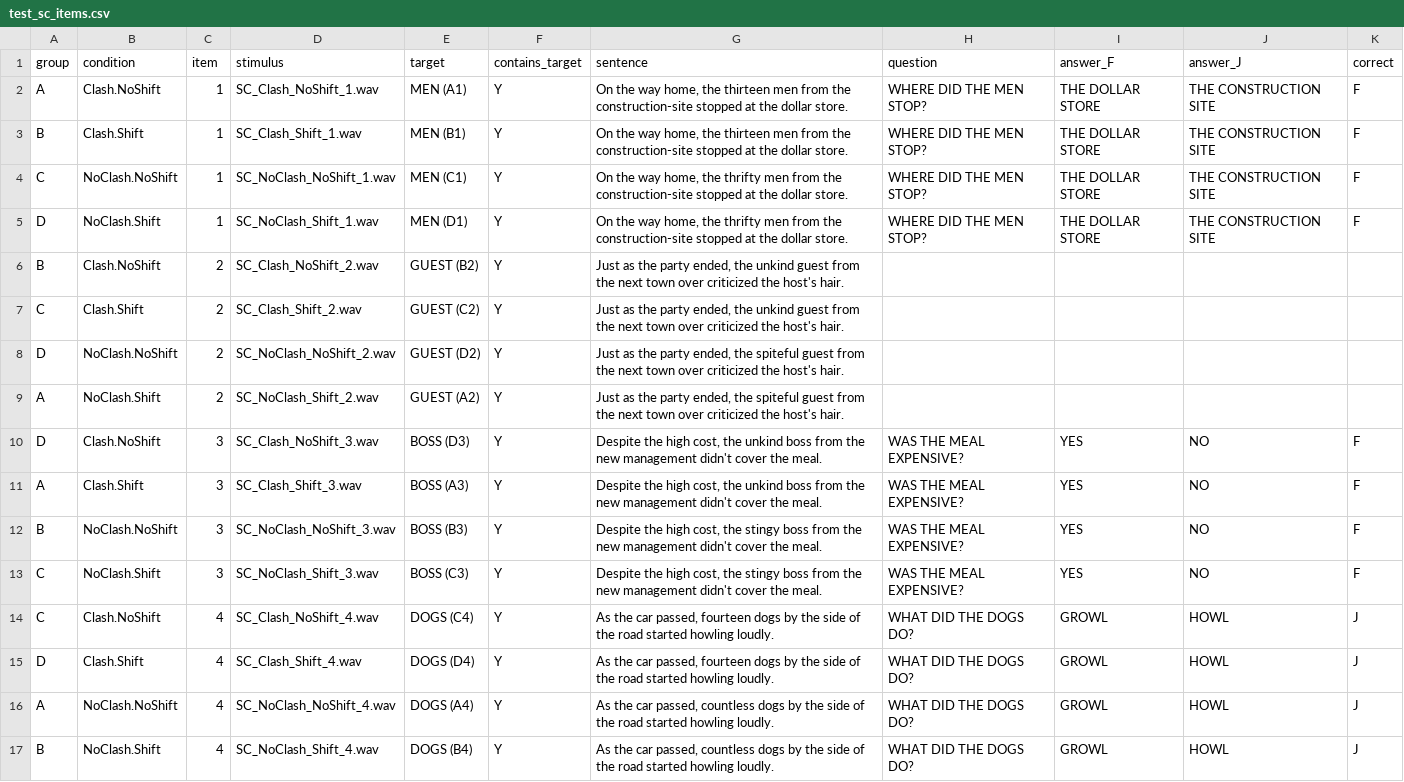
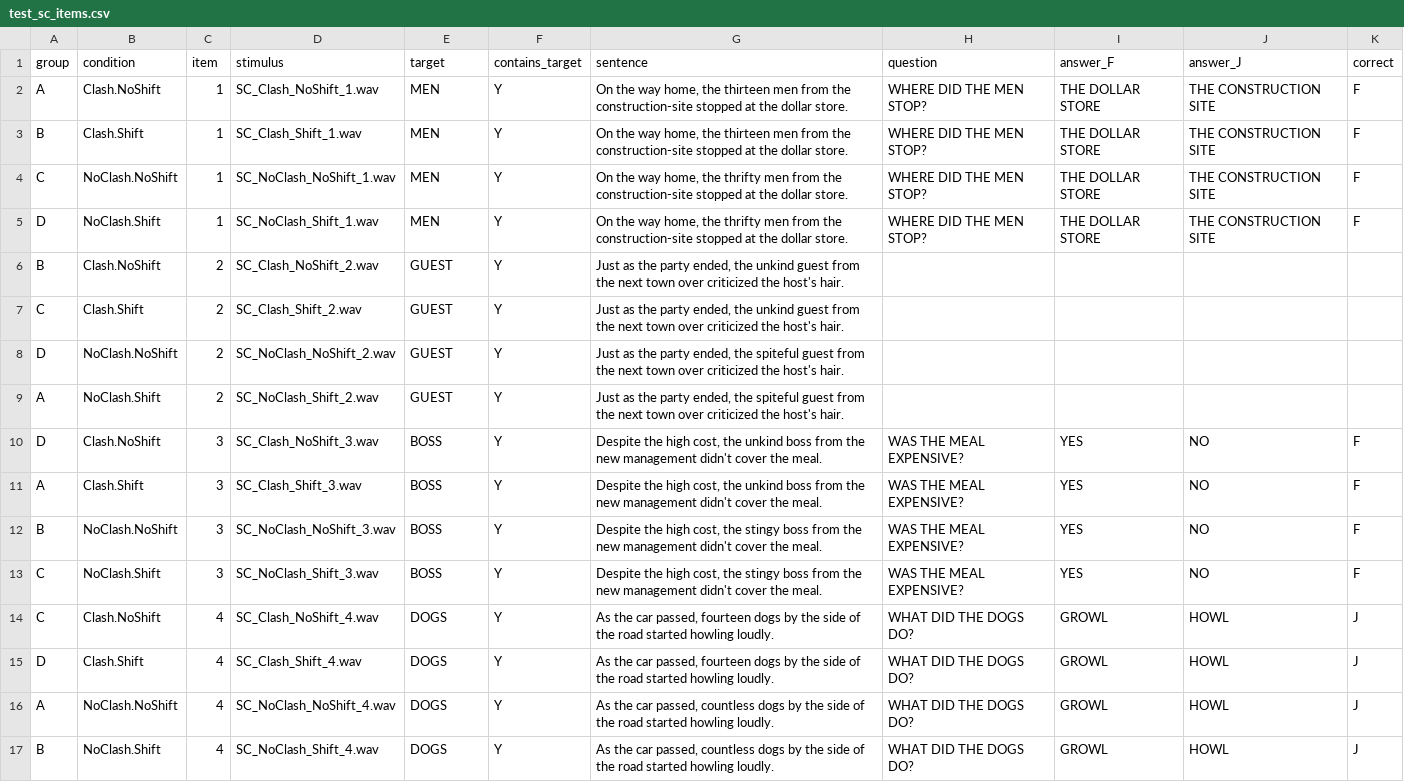
Before and after one commit to angelica-pan/word-spotting, a CSV file: chunk_includes/test_sc_items.csv, drawn as a sheet.

```diff
--- a/chunk_includes/test_sc_items.csv
+++ b/chunk_includes/test_sc_items.csv
@@ -1,17 +1,17 @@
 group,condition,item,stimulus,target,contains_target,sentence,question,answer_F,answer_J,correct
-A,Clash.NoShift,1,SC_Clash_NoShift_1.wav,MEN (A1),Y,"On the way home, the thirteen men from the construction-site stopped at the dollar store.",WHERE DID THE MEN STOP?,THE DOLLAR STORE,THE CONSTRUCTION SITE,F
-B,Clash.Shift,1,SC_Clash_Shift_1.wav,MEN (B1),Y,"On the way home, the thirteen men from the construction-site stopped at the dollar store.",WHERE DID THE MEN STOP?,THE DOLLAR STORE,THE CONSTRUCTION SITE,F
-C,NoClash.NoShift,1,SC_NoClash_NoShift_1.wav,MEN (C1),Y,"On the way home, the thrifty men from the construction-site stopped at the dollar store.",WHERE DID THE MEN STOP?,THE DOLLAR STORE,THE CONSTRUCTION SITE,F
-D,NoClash.Shift,1,SC_NoClash_Shift_1.wav,MEN (D1),Y,"On the way home, the thrifty men from the construction-site stopped at the dollar store.",WHERE DID THE MEN STOP?,THE DOLLAR STORE,THE CONSTRUCTION SITE,F
-B,Clash.NoShift,2,SC_Clash_NoShift_2.wav,GUEST (B2),Y,"Just as the party ended, the unkind guest from the next town over criticized the host's hair.",,,,
-C,Clash.Shift,2,SC_Clash_Shift_2.wav,GUEST (C2),Y,"Just as the party ended, the unkind guest from the next town over criticized the host's hair.",,,,
-D,NoClash.NoShift,2,SC_NoClash_NoShift_2.wav,GUEST (D2),Y,"Just as the party ended, the spiteful guest from the next town over criticized the host's hair.",,,,
-A,NoClash.Shift,2,SC_NoClash_Shift_2.wav,GUEST (A2),Y,"Just as the party ended, the spiteful guest from the next town over criticized the host's hair.",,,,
-D,Clash.NoShift,3,SC_Clash_NoShift_3.wav,BOSS (D3),Y,"Despite the high cost, the unkind boss from the new management didn't cover the meal.",WAS THE MEAL EXPENSIVE?,YES,NO,F
-A,Clash.Shift,3,SC_Clash_Shift_3.wav,BOSS (A3),Y,"Despite the high cost, the unkind boss from the new management didn't cover the meal.",WAS THE MEAL EXPENSIVE?,YES,NO,F
-B,NoClash.NoShift,3,SC_NoClash_NoShift_3.wav,BOSS (B3),Y,"Despite the high cost, the stingy boss from the new management didn't cover the meal.",WAS THE MEAL EXPENSIVE?,YES,NO,F
-C,NoClash.Shift,3,SC_NoClash_Shift_3.wav,BOSS (C3),Y,"Despite the high cost, the stingy boss from the new management didn't cover the meal.",WAS THE MEAL EXPENSIVE?,YES,NO,F
-C,Clash.NoShift,4,SC_Clash_NoShift_4.wav,DOGS (C4),Y,"As the car passed, fourteen dogs by the side of the road started howling loudly.",WHAT DID THE DOGS DO?,GROWL,HOWL,J
-D,Clash.Shift,4,SC_Clash_Shift_4.wav,DOGS (D4),Y,"As the car passed, fourteen dogs by the side of the road started howling loudly.",WHAT DID THE DOGS DO?,GROWL,HOWL,J
-A,NoClash.NoShift,4,SC_NoClash_NoShift_4.wav,DOGS (A4),Y,"As the car passed, countless dogs by the side of the road started howling loudly.",WHAT DID THE DOGS DO?,GROWL,HOWL,J
-B,NoClash.Shift,4,SC_NoClash_Shift_4.wav,DOGS (B4),Y,"As the car passed, countless dogs by the side of the road started howling loudly.",WHAT DID THE DOGS DO?,GROWL,HOWL,J
+A,Clash.NoShift,1,SC_Clash_NoShift_1.wav,MEN,Y,"On the way home, the thirteen men from the construction-site stopped at the dollar store.",WHERE DID THE MEN STOP?,THE DOLLAR STORE,THE CONSTRUCTION SITE,F
+B,Clash.Shift,1,SC_Clash_Shift_1.wav,MEN,Y,"On the way home, the thirteen men from the construction-site stopped at the dollar store.",WHERE DID THE MEN STOP?,THE DOLLAR STORE,THE CONSTRUCTION SITE,F
+C,NoClash.NoShift,1,SC_NoClash_NoShift_1.wav,MEN,Y,"On the way home, the thrifty men from the construction-site stopped at the dollar store.",WHERE DID THE MEN STOP?,THE DOLLAR STORE,THE CONSTRUCTION SITE,F
+D,NoClash.Shift,1,SC_NoClash_Shift_1.wav,MEN,Y,"On the way home, the thrifty men from the construction-site stopped at the dollar store.",WHERE DID THE MEN STOP?,THE DOLLAR STORE,THE CONSTRUCTION SITE,F
+B,Clash.NoShift,2,SC_Clash_NoShift_2.wav,GUEST,Y,"Just as the party ended, the unkind guest from the next town over criticized the host's hair.",,,,
+C,Clash.Shift,2,SC_Clash_Shift_2.wav,GUEST,Y,"Just as the party ended, the unkind guest from the next town over criticized the host's hair.",,,,
+D,NoClash.NoShift,2,SC_NoClash_NoShift_2.wav,GUEST,Y,"Just as the party ended, the spiteful guest from the next town over criticized the host's hair.",,,,
+A,NoClash.Shift,2,SC_NoClash_Shift_2.wav,GUEST,Y,"Just as the party ended, the spiteful guest from the next town over criticized the host's hair.",,,,
+D,Clash.NoShift,3,SC_Clash_NoShift_3.wav,BOSS,Y,"Despite the high cost, the unkind boss from the new management didn't cover the meal.",WAS THE MEAL EXPENSIVE?,YES,NO,F
+A,Clash.Shift,3,SC_Clash_Shift_3.wav,BOSS,Y,"Despite the high cost, the unkind boss from the new management didn't cover the meal.",WAS THE MEAL EXPENSIVE?,YES,NO,F
+B,NoClash.NoShift,3,SC_NoClash_NoShift_3.wav,BOSS,Y,"Despite the high cost, the stingy boss from the new management didn't cover the meal.",WAS THE MEAL EXPENSIVE?,YES,NO,F
+C,NoClash.Shift,3,SC_NoClash_Shift_3.wav,BOSS,Y,"Despite the high cost, the stingy boss from the new management didn't cover the meal.",WAS THE MEAL EXPENSIVE?,YES,NO,F
+C,Clash.NoShift,4,SC_Clash_NoShift_4.wav,DOGS,Y,"As the car passed, fourteen dogs by the side of the road started howling loudly.",WHAT DID THE DOGS DO?,GROWL,HOWL,J
+D,Clash.Shift,4,SC_Clash_Shift_4.wav,DOGS,Y,"As the car passed, fourteen dogs by the side of the road started howling loudly.",WHAT DID THE DOGS DO?,GROWL,HOWL,J
+A,NoClash.NoShift,4,SC_NoClash_NoShift_4.wav,DOGS,Y,"As the car passed, countless dogs by the side of the road started howling loudly.",WHAT DID THE DOGS DO?,GROWL,HOWL,J
+B,NoClash.Shift,4,SC_NoClash_Shift_4.wav,DOGS,Y,"As the car passed, countless dogs by the side of the road started howling loudly.",WHAT DID THE DOGS DO?,GROWL,HOWL,J
```
Also changed, not shown: chunk_includes/practice.csv, chunk_includes/test_fillers.csv, 6 other files.
